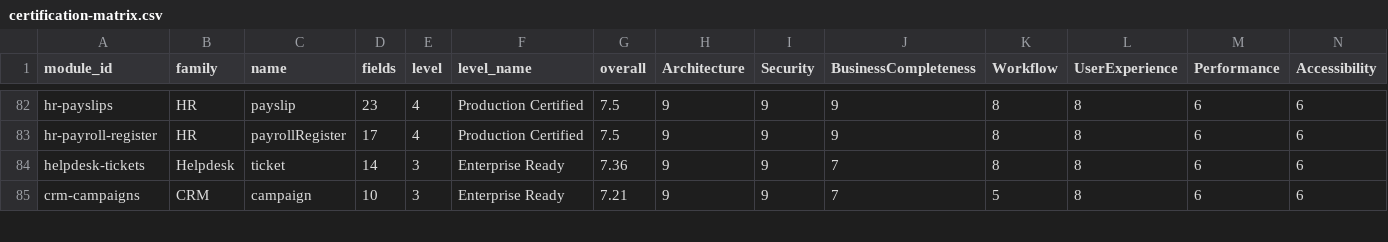
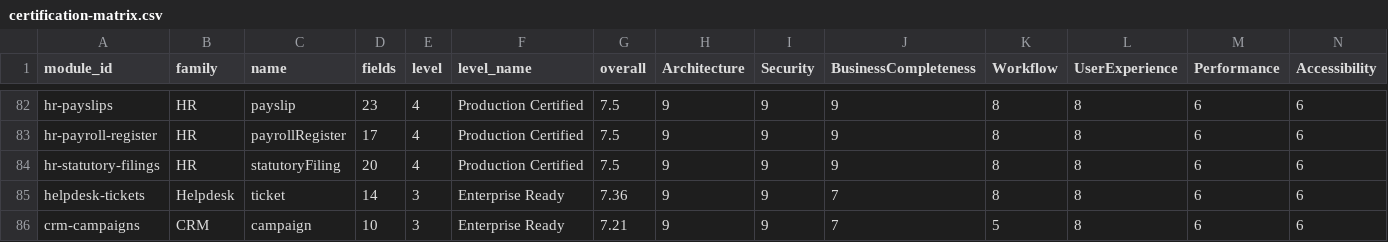
Before and after one commit to neuropauselab/neuropause-desktop, a CSV file: certification-matrix.csv, drawn as a sheet; only a part is shown, gaps mark what is left out; rows hold the shown columns only; the diff names each change by its address in the sheet, - before the commit and + after, or states it on an @@ line.

Commit message:
feat(hr): W6-A7 statutory filing registers — ECR/ESI/PT/24Q filing data from posted runs joined to member identifiers; portal-shaped ECR (configurable delimiter), missing-identifier exclusion counted, 24Q FVU named out of scope; UAN/ESIC/PAN with validation; closes Workstream A payroll; certification 88→89

```diff
--- a/certification-matrix.csv
+++ b/certification-matrix.csv
+row 84: hr-statutory-filings | HR | statutoryFiling | 20 | 4 | Production Certified | 7.5 | 9 | 9 | 9 | 8 | 8 | 6 | 6
```
Also changed, not shown: 9 other files.
